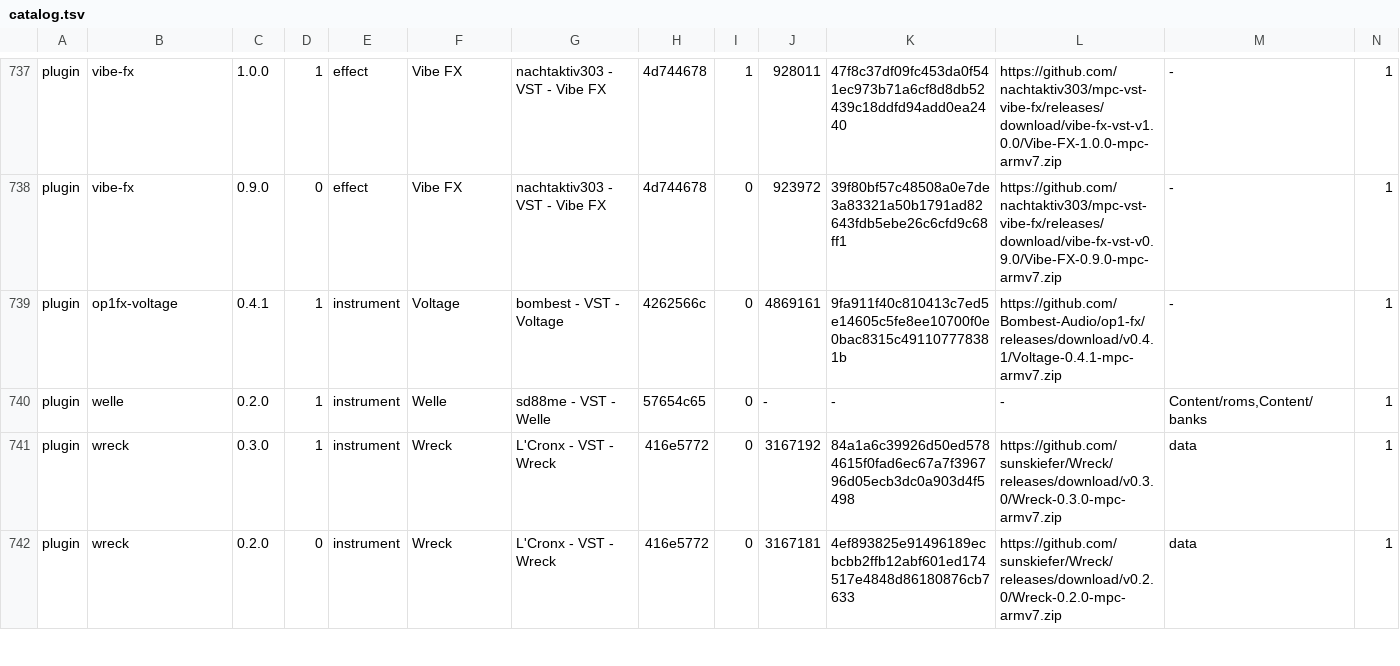
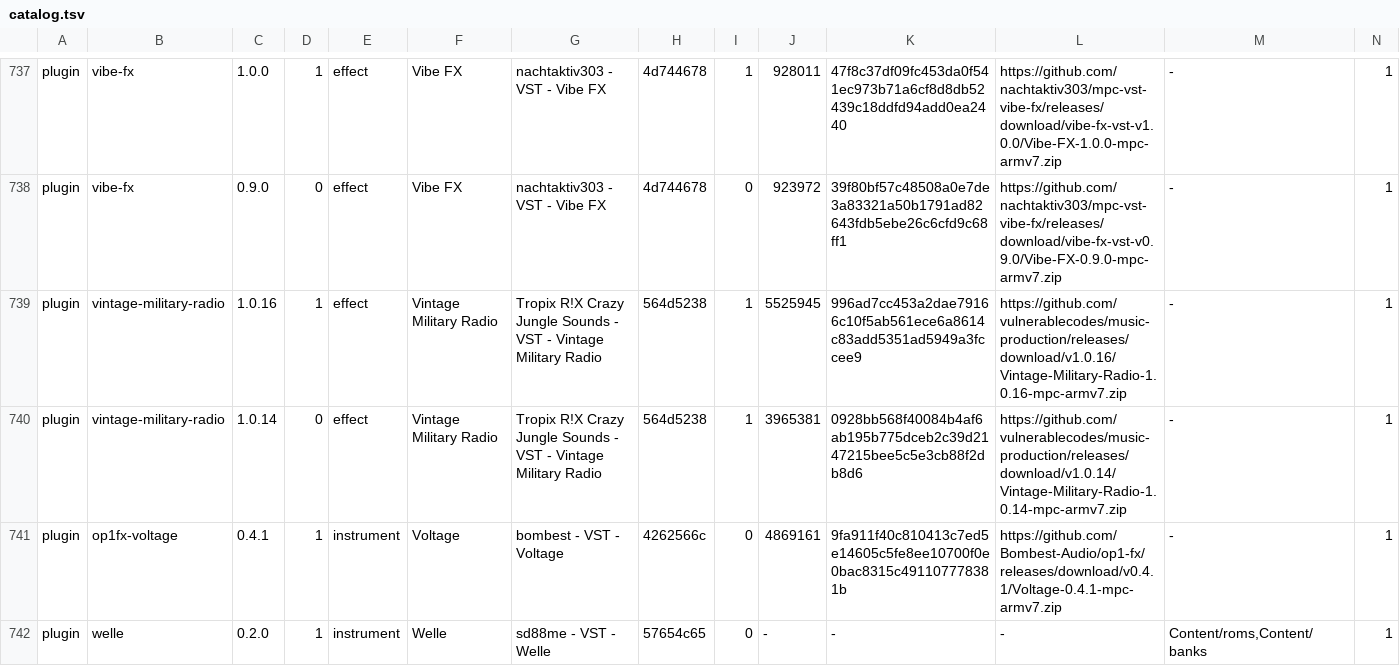
Before and after one commit to sd88me/sd88me.github.io, a TSV file: mpc-vst-plugins/catalog.tsv, drawn as a sheet; only a part is shown, gaps mark what is left out; the shorter side is filled out with more unchanged rows; rows hold the shown columns only; the diff names each change by its address in the sheet, - before the commit and + after, or states it on an @@ line.

Commit message:
Mirror the catalog from open-mpc/mpc-vst-plugins@ea337b1

```diff
--- a/mpc-vst-plugins/catalog.tsv
+++ b/mpc-vst-plugins/catalog.tsv
+row 739: plugin | vintage-military-radio | 1.0.16 | 1 | effect | Vintage Military Radio | Tropix R!X Crazy Jungle Sounds - VST - Vintage Military Radio | 564d5238 | 1 | 5525945 | 996ad7cc453a2dae79166c10f5ab561ece6a8614c83add5351ad5949a3fccee9 | https://github.com/vulnerablecodes/music-production/releases/download/v1.0.16/Vintage-Military-Radio-1.0.16-mpc-armv7.zip | - | 1
+row 740: plugin | vintage-military-radio | 1.0.14 | 0 | effect | Vintage Military Radio | Tropix R!X Crazy Jungle Sounds - VST - Vintage Military Radio | 564d5238 | 1 | 3965381 | 0928bb568f40084b4af6ab195b775dceb2c39d2147215bee5c5e3cb88f2db8d6 | https://github.com/vulnerablecodes/music-production/releases/download/v1.0.14/Vintage-Military-Radio-1.0.14-mpc-armv7.zip | - | 1
```
Also changed, not shown: 3 other files.
